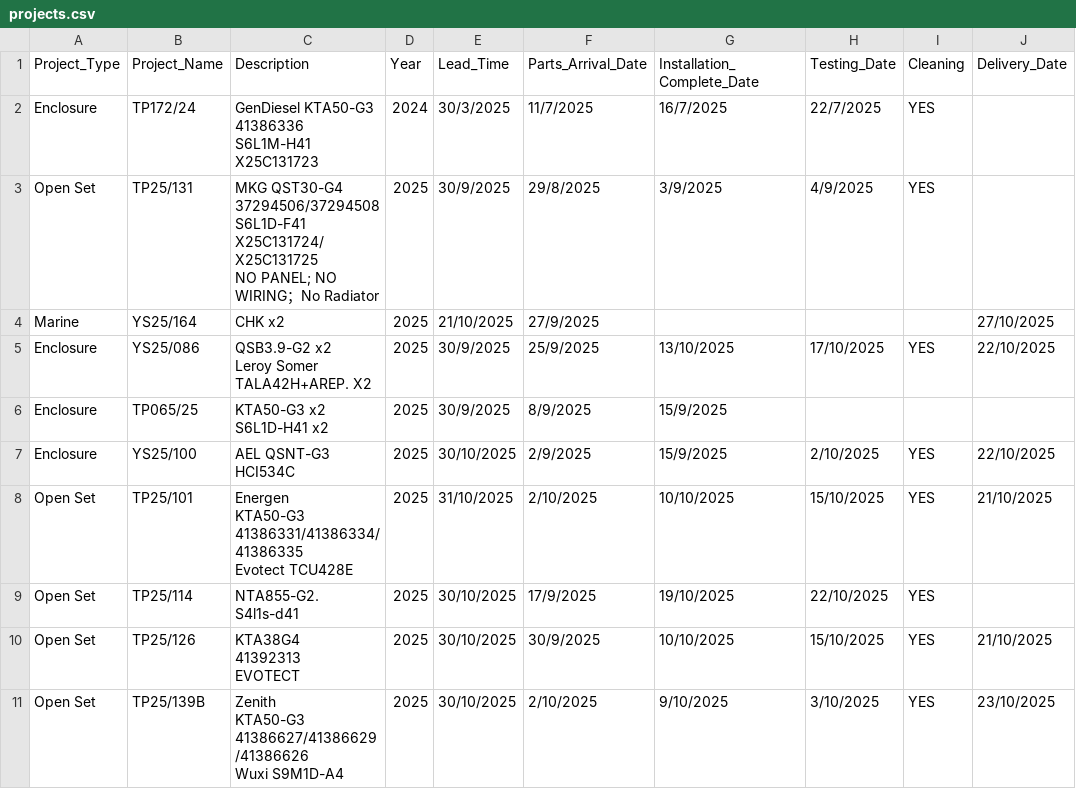
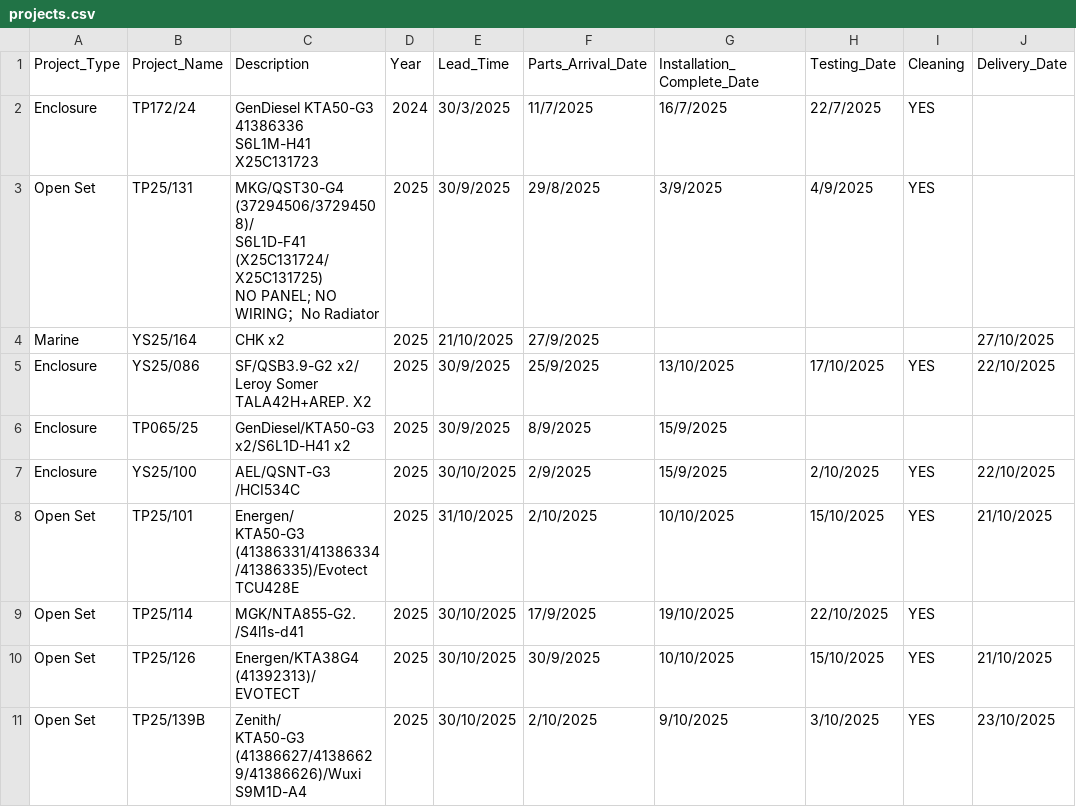
Before and after one commit to goldenfootballboy-create/yip-shing-dashboard, a CSV file: projects.csv, drawn as a sheet; only a part is shown; ↵ is a line break in a cell; the diff covers the shown part only; the diff names each change by its address in the sheet, - before the commit and + after, or states it on an @@ line.

Commit message:
Update projects.csv with new data

```diff
--- a/projects.csv
+++ b/projects.csv
-C3 (Description): MKG QST30-G4 37294506/37294508 ↵ S6L1D-F41 X25C131724/X25C131725 ↵ NO PANEL;…
+C3 (Description): MKG/QST30-G4 (37294506/37294508)/ ↵ S6L1D-F41 (X25C131724/X25C131725) ↵ NO PANEL;…
-C5 (Description): QSB3.9-G2 x2 ↵ Leroy Somer TALA42H+AREP. X2
+C5 (Description): SF/QSB3.9-G2 x2/ ↵ Leroy Somer TALA42H+AREP. X2
-C6 (Description): KTA50-G3 x2 ↵ S6L1D-H41 x2
+C6 (Description): GenDiesel/KTA50-G3 x2/S6L1D-H41 x2
-C7 (Description): AEL QSNT-G3 ↵ HCI534C
+C7 (Description): AEL/QSNT-G3 ↵ /HCI534C
-C8 (Description): Energen ↵ KTA50-G3 ↵ 41386331/41386334/41386335 ↵ Evotect TCU428E
+C8 (Description): Energen/ ↵ KTA50-G3 ↵ (41386331/41386334/41386335)/Evotect TCU428E
-C9 (Description): NTA855-G2. ↵ S4l1s-d41
+C9 (Description): MGK/NTA855-G2. /S4l1s-d41
-C10 (Description): KTA38G4 ↵ 41392313 ↵ EVOTECT
+C10 (Description): Energen/KTA38G4 ↵ (41392313)/EVOTECT
-C11 (Description): Zenith ↵ KTA50-G3 ↵ 41386627/41386629/41386626 ↵ Wuxi S9M1D-A4
+C11 (Description): Zenith/ ↵ KTA50-G3 ↵ (41386627/41386629/41386626)/Wuxi S9M1D-A4
```
Also changed, not shown: 1 added row and 6 edited cells elsewhere in this file.
